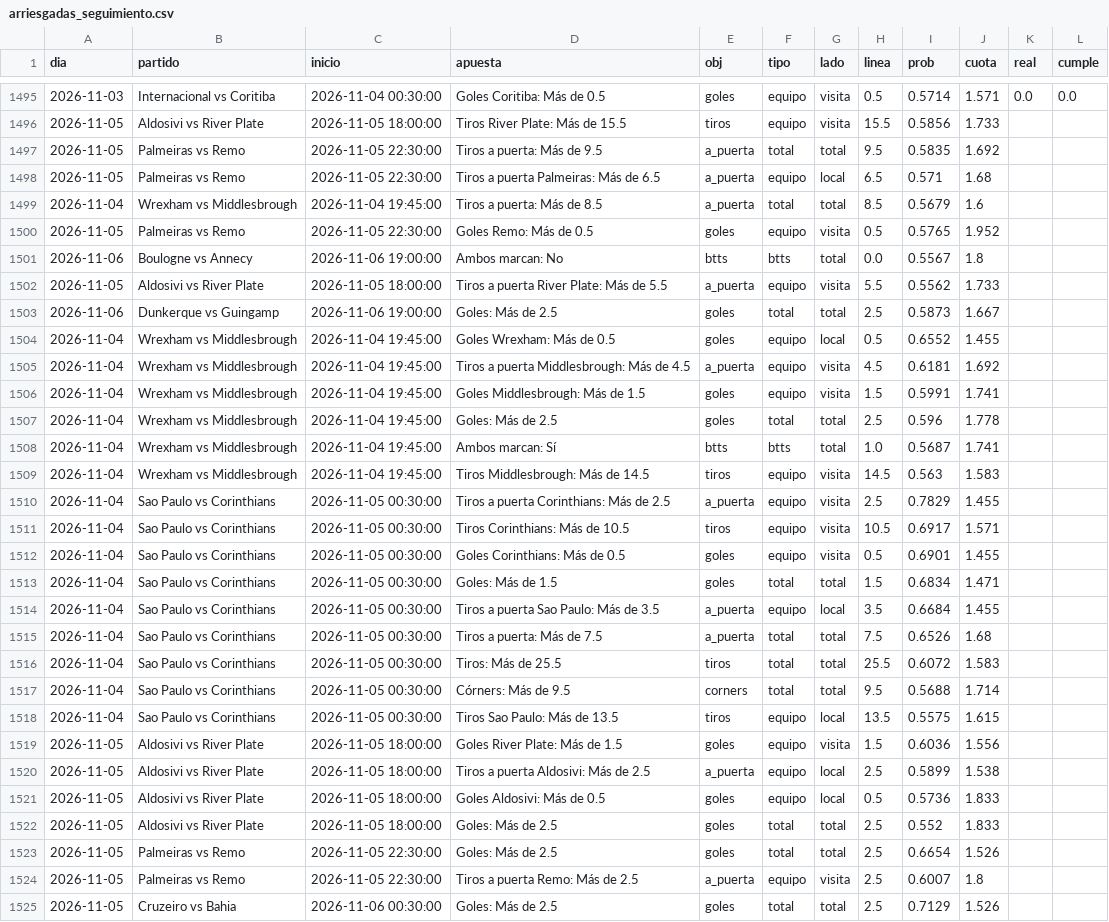
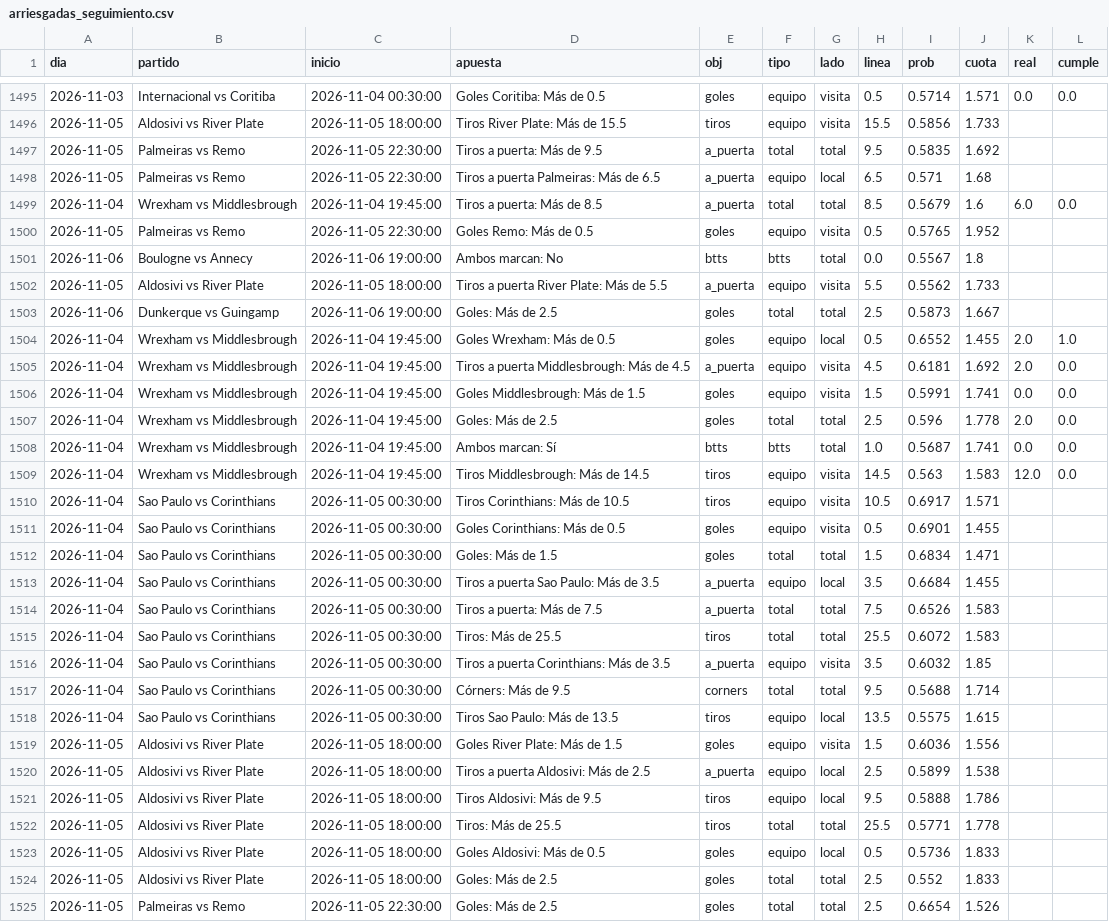
Before and after one commit to HectorMontiel/sharpicks, a CSV file: arriesgadas_seguimiento.csv, drawn as a sheet; only a part is shown, gaps mark what is left out; the shorter side is filled out with more unchanged rows; the diff covers the shown part only.

```diff
--- a/arriesgadas_seguimiento.csv
+++ b/arriesgadas_seguimiento.csv
@@ -1498,3 +1498,3 @@ dia,partido,inicio,apuesta,obj,tipo,lado,linea,prob,cuota,real,cumple
 2026-11-05,Palmeiras vs Remo,2026-11-05 22:30:00,Tiros a puerta Palmeiras: Más de 6.5,a_puerta,equipo,local,6.5,0.571,1.68,,
-2026-11-04,Wrexham vs Middlesbrough,2026-11-04 19:45:00,Tiros a puerta: Más de 8.5,a_puerta,total,total,8.5,0.5679,1.6,,
+2026-11-04,Wrexham vs Middlesbrough,2026-11-04 19:45:00,Tiros a puerta: Más de 8.5,a_puerta,total,total,8.5,0.5679,1.6,6.0,0.0
 2026-11-05,Palmeiras vs Remo,2026-11-05 22:30:00,Goles Remo: Más de 0.5,goles,equipo,visita,0.5,0.5765,1.952,,
@@ -1503,9 +1503,8 @@ dia,partido,inicio,apuesta,obj,tipo,lado,linea,prob,cuota,real,cumple
 2026-11-06,Dunkerque vs Guingamp,2026-11-06 19:00:00,Goles: Más de 2.5,goles,total,total,2.5,0.5873,1.667,,
-2026-11-04,Wrexham vs Middlesbrough,2026-11-04 19:45:00,Goles Wrexham: Más de 0.5,goles,equipo,local,0.5,0.6552,1.455,,
-2026-11-04,Wrexham vs Middlesbrough,2026-11-04 19:45:00,Tiros a puerta Middlesbrough: Más de 4.5,a_puerta,equipo,visita,4.5,0.6181,1.692,,
-2026-11-04,Wrexham vs Middlesbrough,2026-11-04 19:45:00,Goles Middlesbrough: Más de 1.5,goles,equipo,visita,1.5,0.5991,1.741,,
-2026-11-04,Wrexham vs Middlesbrough,2026-11-04 19:45:00,Goles: Más de 2.5,goles,total,total,2.5,0.596,1.778,,
-2026-11-04,Wrexham vs Middlesbrough,2026-11-04 19:45:00,Ambos marcan: Sí,btts,btts,total,1.0,0.5687,1.741,,
-2026-11-04,Wrexham vs Middlesbrough,2026-11-04 19:45:00,Tiros Middlesbrough: Más de 14.5,tiros,equipo,visita,14.5,0.563,1.583,,
-2026-11-04,Sao Paulo vs Corinthians,2026-11-05 00:30:00,Tiros a puerta Corinthians: Más de 2.5,a_puerta,equipo,visita,2.5,0.7829,1.455,,
+2026-11-04,Wrexham vs Middlesbrough,2026-11-04 19:45:00,Goles Wrexham: Más de 0.5,goles,equipo,local,0.5,0.6552,1.455,2.0,1.0
+2026-11-04,Wrexham vs Middlesbrough,2026-11-04 19:45:00,Tiros a puerta Middlesbrough: Más de 4.5,a_puerta,equipo,visita,4.5,0.6181,1.692,2.0,0.0
+2026-11-04,Wrexham vs Middlesbrough,2026-11-04 19:45:00,Goles Middlesbrough: Más de 1.5,goles,equipo,visita,1.5,0.5991,1.741,0.0,0.0
+2026-11-04,Wrexham vs Middlesbrough,2026-11-04 19:45:00,Goles: Más de 2.5,goles,total,total,2.5,0.596,1.778,2.0,0.0
+2026-11-04,Wrexham vs Middlesbrough,2026-11-04 19:45:00,Ambos marcan: Sí,btts,btts,total,1.0,0.5687,1.741,0.0,0.0
+2026-11-04,Wrexham vs Middlesbrough,2026-11-04 19:45:00,Tiros Middlesbrough: Más de 14.5,tiros,equipo,visita,14.5,0.563,1.583,12.0,0.0
 2026-11-04,Sao Paulo vs Corinthians,2026-11-05 00:30:00,Tiros Corinthians: Más de 10.5,tiros,equipo,visita,10.5,0.6917,1.571,,
@@ -1514,4 +1513,5 @@ dia,partido,inicio,apuesta,obj,tipo,lado,linea,prob,cuota,real,cumple
 2026-11-04,Sao Paulo vs Corinthians,2026-11-05 00:30:00,Tiros a puerta Sao Paulo: Más de 3.5,a_puerta,equipo,local,3.5,0.6684,1.455,,
-2026-11-04,Sao Paulo vs Corinthians,2026-11-05 00:30:00,Tiros a puerta: Más de 7.5,a_puerta,total,total,7.5,0.6526,1.68,,
+2026-11-04,Sao Paulo vs Corinthians,2026-11-05 00:30:00,Tiros a puerta: Más de 7.5,a_puerta,total,total,7.5,0.6526,1.583,,
 2026-11-04,Sao Paulo vs Corinthians,2026-11-05 00:30:00,Tiros: Más de 25.5,tiros,total,total,25.5,0.6072,1.583,,
+2026-11-04,Sao Paulo vs Corinthians,2026-11-05 00:30:00,Tiros a puerta Corinthians: Más de 3.5,a_puerta,equipo,visita,3.5,0.6032,1.85,,
 2026-11-04,Sao Paulo vs Corinthians,2026-11-05 00:30:00,Córners: Más de 9.5,corners,total,total,9.5,0.5688,1.714,,
@@ -1520,2 +1520,4 @@ dia,partido,inicio,apuesta,obj,tipo,lado,linea,prob,cuota,real,cumple
 2026-11-05,Aldosivi vs River Plate,2026-11-05 18:00:00,Tiros a puerta Aldosivi: Más de 2.5,a_puerta,equipo,local,2.5,0.5899,1.538,,
+2026-11-05,Aldosivi vs River Plate,2026-11-05 18:00:00,Tiros Aldosivi: Más de 9.5,tiros,equipo,local,9.5,0.5888,1.786,,
+2026-11-05,Aldosivi vs River Plate,2026-11-05 18:00:00,Tiros: Más de 25.5,tiros,total,total,25.5,0.5771,1.778,,
 2026-11-05,Aldosivi vs River Plate,2026-11-05 18:00:00,Goles Aldosivi: Más de 0.5,goles,equipo,local,0.5,0.5736,1.833,,
```
Also changed, not shown: 5 edited cells elsewhere in this file, analisis_seguimiento.csv, historico_itf_vivo.csv, 24 other files.
